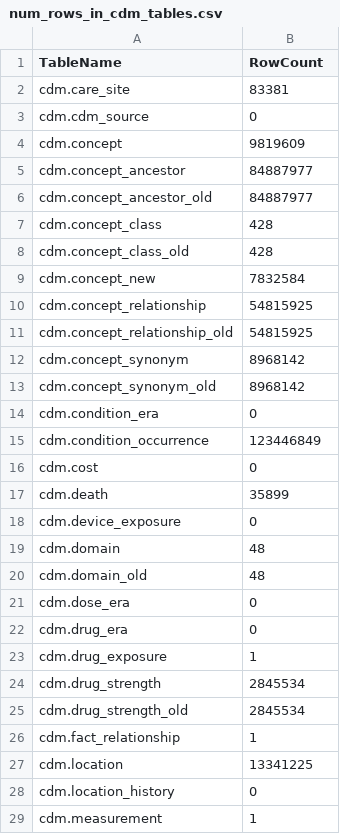
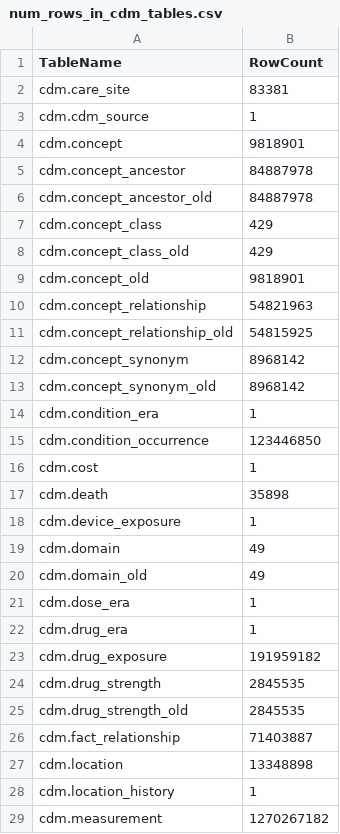
Before and after one commit to artgoldberg/leaf-scripts, a CSV file: cdm_state/num_rows_in_cdm_tables.csv, drawn as a sheet; only a part is shown; the diff covers the shown part only.

Commit message:
much more data after BlueTree uploading for a week

```diff
--- a/cdm_state/num_rows_in_cdm_tables.csv
+++ b/cdm_state/num_rows_in_cdm_tables.csv
@@ -2,10 +2,10 @@
 cdm.care_site,83381
-cdm.cdm_source,0
-cdm.concept,9819609
-cdm.concept_ancestor,84887977
-cdm.concept_ancestor_old,84887977
-cdm.concept_class,428
-cdm.concept_class_old,428
-cdm.concept_new,7832584
-cdm.concept_relationship,54815925
+cdm.cdm_source,1
+cdm.concept,9818901
+cdm.concept_ancestor,84887978
+cdm.concept_ancestor_old,84887978
+cdm.concept_class,429
+cdm.concept_class_old,429
+cdm.concept_old,9818901
+cdm.concept_relationship,54821963
 cdm.concept_relationship_old,54815925
@@ -13,17 +13,17 @@ cdm.concept_synonym,8968142
 cdm.concept_synonym_old,8968142
-cdm.condition_era,0
-cdm.condition_occurrence,123446849
-cdm.cost,0
-cdm.death,35899
-cdm.device_exposure,0
-cdm.domain,48
-cdm.domain_old,48
-cdm.dose_era,0
-cdm.drug_era,0
-cdm.drug_exposure,1
-cdm.drug_strength,2845534
-cdm.drug_strength_old,2845534
-cdm.fact_relationship,1
-cdm.location,13341225
-cdm.location_history,0
-cdm.measurement,1
+cdm.condition_era,1
+cdm.condition_occurrence,123446850
+cdm.cost,1
+cdm.death,35898
+cdm.device_exposure,1
+cdm.domain,49
+cdm.domain_old,49
+cdm.dose_era,1
+cdm.drug_era,1
+cdm.drug_exposure,191959182
+cdm.drug_strength,2845535
+cdm.drug_strength_old,2845535
+cdm.fact_relationship,71403887
+cdm.location,13348898
+cdm.location_history,1
+cdm.measurement,1270267182
```
Also changed, not shown: 39 added rows and 92 edited cells elsewhere in this file, 1 other file.
